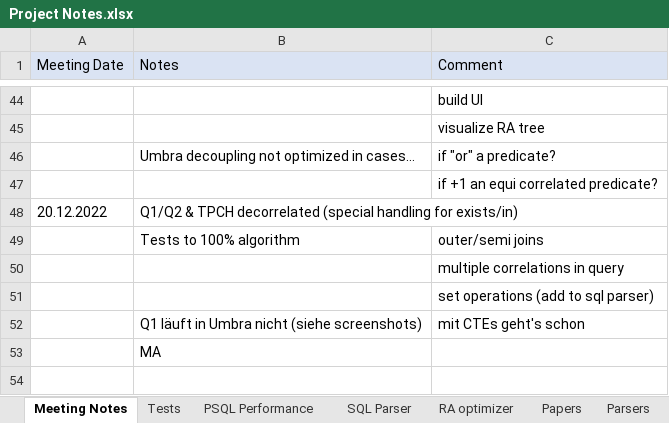
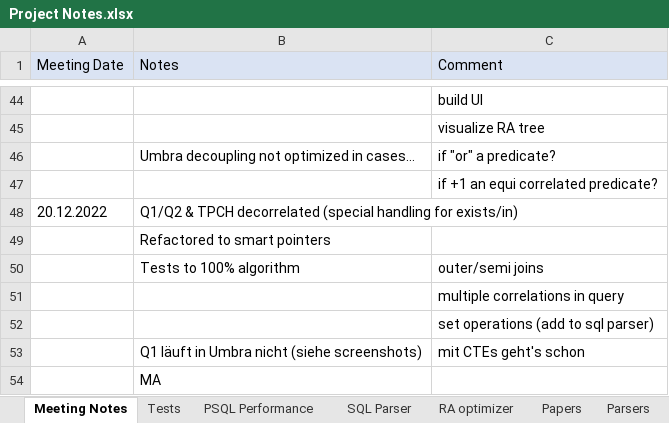
Before and after one commit to thomasglas/sql_optimizer, an Excel workbook: GuidedResearch/Project Notes.xlsx, sheet Meeting Notes, drawn as a sheet; only a part is shown, gaps mark what is left out; values as stored, in another font and other column widths than the file's, no borders; the diff names each change by its address in the sheet, - before the commit and + after, or states it on an @@ line.

Commit message:
refactored to smart pointers

```diff
--- a/GuidedResearch/Project Notes.xlsx (sheet Meeting Notes)
+++ b/GuidedResearch/Project Notes.xlsx (sheet Meeting Notes)
+row 49:  | Refactored to smart pointers
```
Also changed, not shown: 10 other files.
